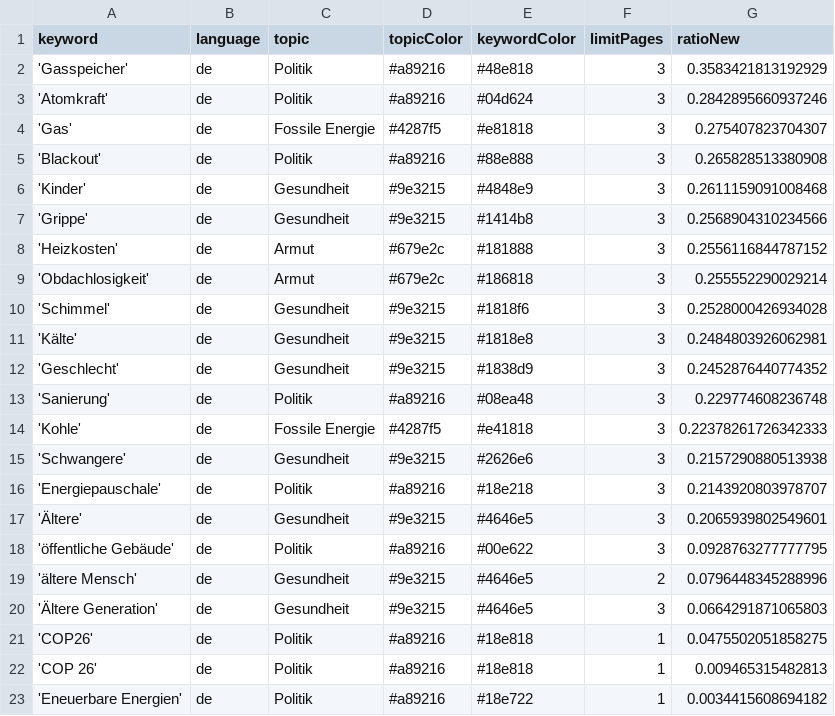
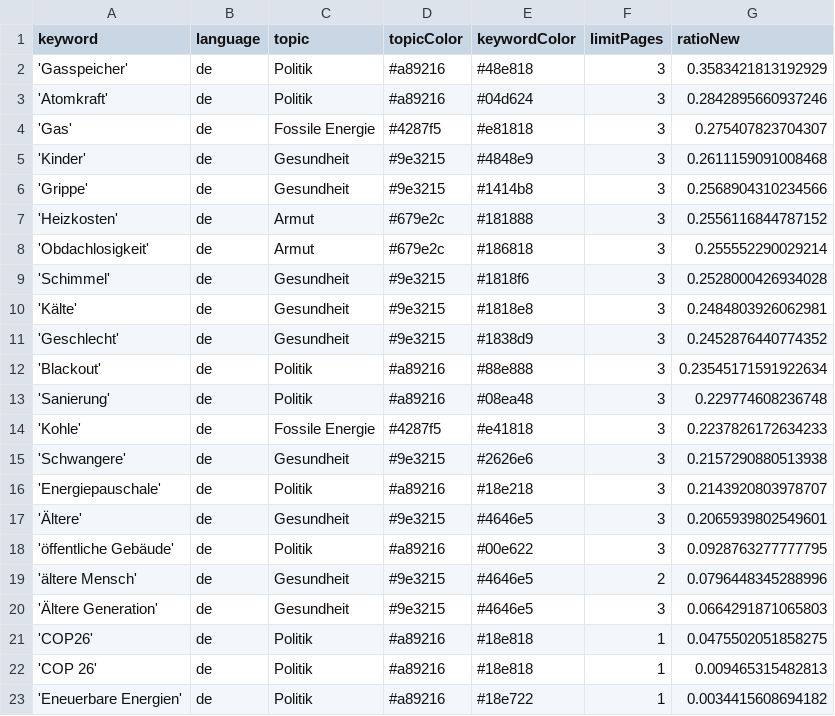
Before and after one commit to tlais147-physgeo01/winterIsComing2, a CSV file: keywords.csv, drawn as a sheet.

```diff
--- a/keywords.csv
+++ b/keywords.csv
@@ -4,3 +4,2 @@ keyword,language,topic,topicColor,keywordColor,limitPages,ratioNew
 'Gas',de,Fossile Energie,#4287f5,#e81818,3,0.275407823704307
-'Blackout',de,Politik,#a89216,#88e888,3,0.265828513380908
 'Kinder',de,Gesundheit,#9e3215,#4848e9,3,0.2611159091008468
@@ -12,4 +11,5 @@ keyword,language,topic,topicColor,keywordColor,limitPages,ratioNew
 'Geschlecht',de,Gesundheit,#9e3215,#1838d9,3,0.2452876440774352
+'Blackout',de,Politik,#a89216,#88e888,3,0.23545171591922634
 'Sanierung',de,Politik,#a89216,#08ea48,3,0.229774608236748
-'Kohle',de,Fossile Energie,#4287f5,#e41818,3,0.22378261726342333
+'Kohle',de,Fossile Energie,#4287f5,#e41818,3,0.2237826172634233
 'Schwangere',de,Gesundheit,#9e3215,#2626e6,3,0.2157290880513938
```
Also changed, not shown: csv/news_2023_02.csv.
